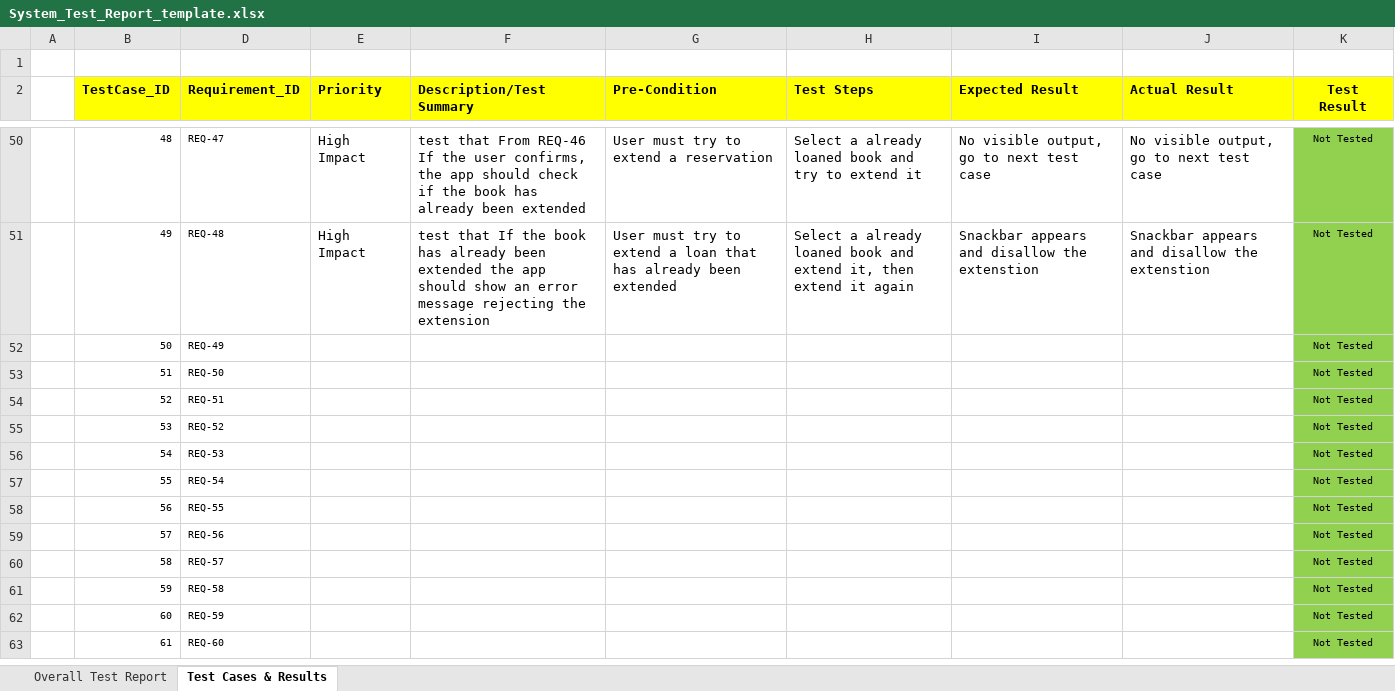
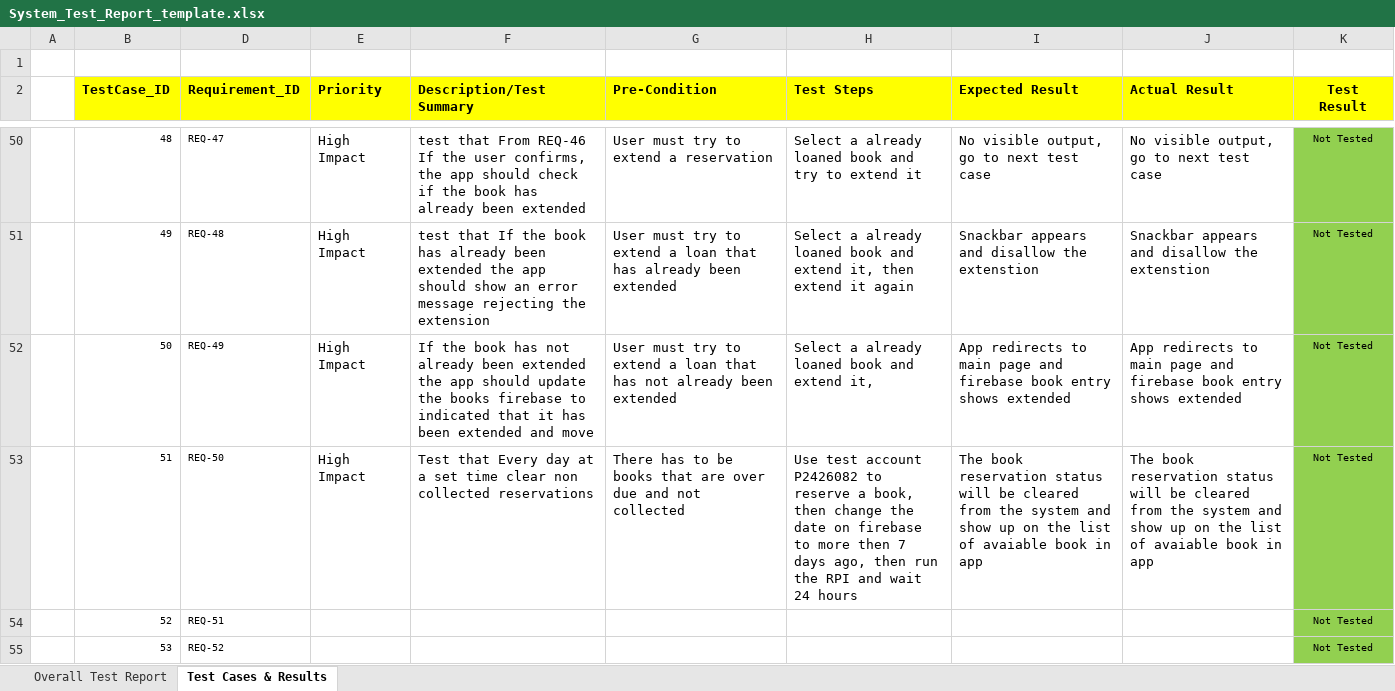
Before and after one commit to ET0735-DevOps-AIoT-AY2520/DCPE_2A_21_GroupA, an Excel workbook: docs/System_Test_Report_template.xlsx, sheet Test Cases & Results, drawn as a sheet; only a part is shown, gaps mark what is left out; the shorter side is filled out with more unchanged rows; values as stored, in another font and other column widths than the file's, no borders; conditional formats not drawn; the diff names each change by its address in the sheet, - before the commit and + after, or states it on an @@ line.

Commit message:
Added System test cases REQ49-50

```diff
--- a/docs/System_Test_Report_template.xlsx (sheet Test Cases & Results)
+++ b/docs/System_Test_Report_template.xlsx (sheet Test Cases & Results)
-E52:E53 (Priority): (empty)
+E52:E53 (Priority): High Impact
-F52 (Description/Test Summary): (empty)
+F52 (Description/Test Summary): If the book has not already been extended the app should update the books firebase to indicated that it has been extended and move
-G52 (Pre-Condition): (empty)
+G52 (Pre-Condition): User must try to extend a loan that has not already been extended
-H52 (Test Steps): (empty)
+H52 (Test Steps): Select a already loaned book and extend it,
-I52 (Expected Result): (empty)
+I52 (Expected Result): App redirects to main page and firebase book entry shows extended
-J52 (Actual Result): (empty)
+J52 (Actual Result): App redirects to main page and firebase book entry shows extended
-F53 (Description/Test Summary): (empty)
+F53 (Description/Test Summary): Test that Every day at a set time clear non collected reservations
-G53 (Pre-Condition): (empty)
+G53 (Pre-Condition): There has to be books that are over due and not collected
-H53 (Test Steps): (empty)
+H53 (Test Steps): Use test account P2426082 to reserve a book, then change the date on firebase to more then 7 days ago, then run the RPI and wait 24 hours
-I53 (Expected Result): (empty)
+I53 (Expected Result): The book reservation status will be cleared from the system and show up on the list of avaiable book in app
-J53 (Actual Result): (empty)
+J53 (Actual Result): The book reservation status will be cleared from the system and show up on the list of avaiable book in app
```
